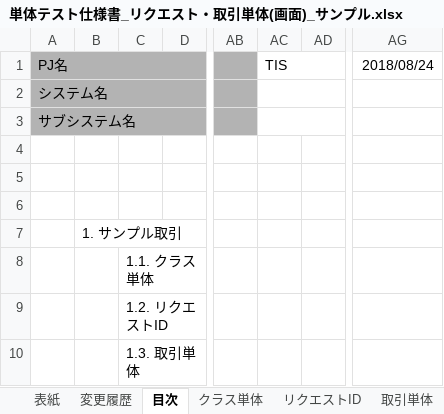
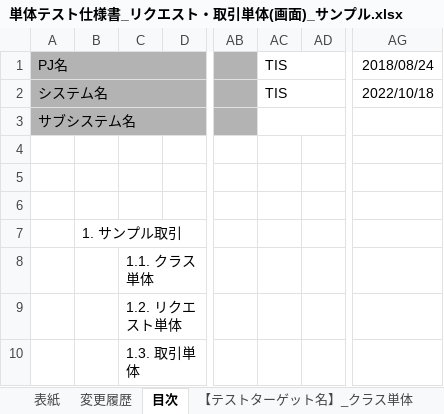
Before and after one commit to nablarch-development-standards/nablarch-development-standards, an Excel workbook: 030_設計ドキュメント/020_サンプル/110_テスト仕様書/単体テスト仕様書_リクエスト・取引単体(画面)_サンプル.xlsx, sheet 目次, drawn as a sheet; only a part is shown, gaps mark what is left out; values as stored, in another font and other column widths than the file's, no borders; charts and pictures not drawn; the diff names each change by its address in the sheet, - before the commit and + after, or states it on an @@ line.

```diff
--- a/030_設計ドキュメント/020_サンプル/110_テスト仕様書/単体テスト仕様書_リクエスト・取引単体(画面)_サンプル.xlsx (sheet 目次)
+++ b/030_設計ドキュメント/020_サンプル/110_テスト仕様書/単体テスト仕様書_リクエスト・取引単体(画面)_サンプル.xlsx (sheet 目次)
-sheet tab: クラス単体
-sheet tab: リクエストID
+sheet tab: 【テストターゲット名】_クラス単体
-AC2: (empty)
+AC2: TIS
-AG2: (empty)
+AG2: 2022/10/18
-C9: 1.2. リクエストID
+C9: 1.2. リクエスト単体
```
Also changed, not shown: sheet 取引単体, sheet 変更履歴, sheet 表紙, other sheet tabs, charts or pictures, 030_設計ドキュメント/020_サンプル/110_テスト仕様書/単体テスト仕様書_リクエスト・取引単体(バッチ)_サンプル.xlsx, 1 other file.
